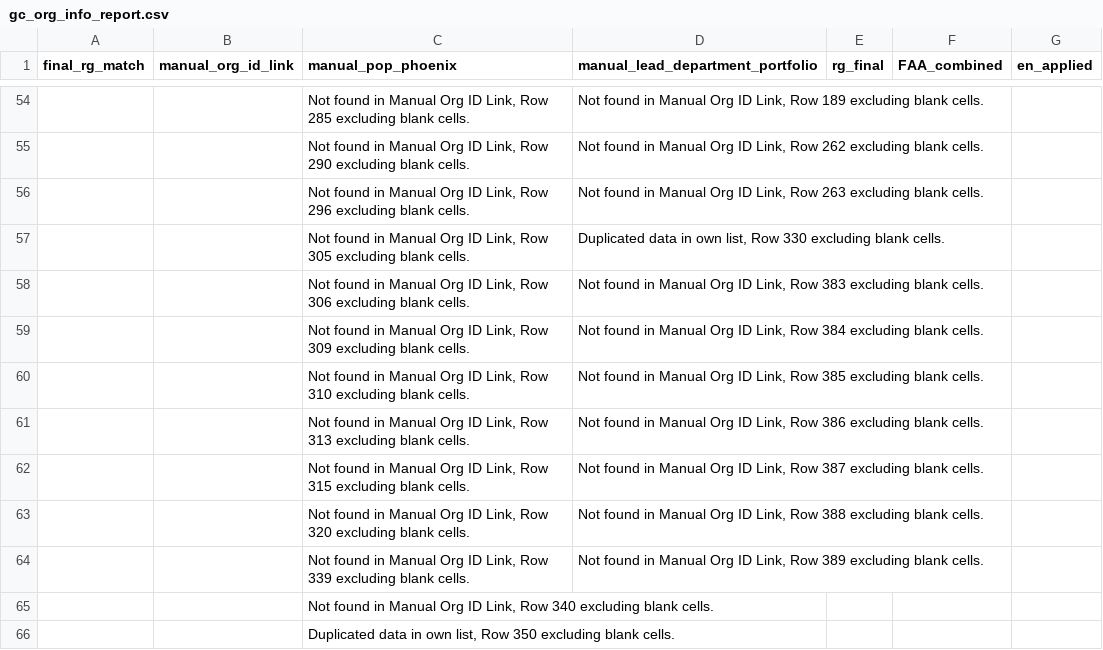
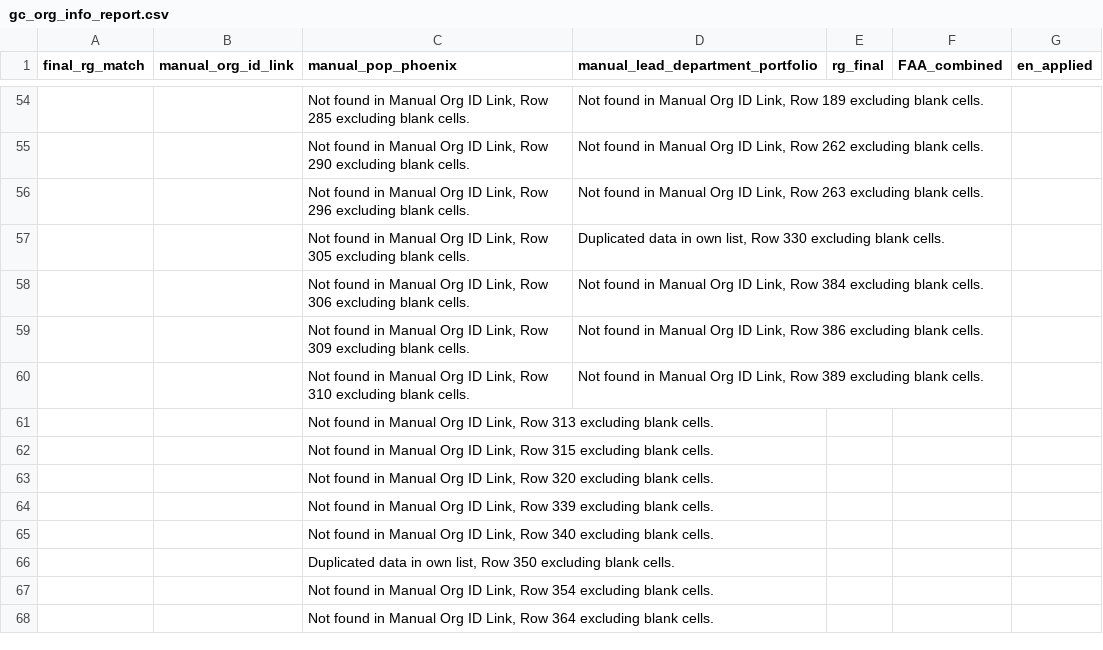
Before and after one commit to CPDI-CPDI/GCOrgName, a CSV file: Tools/gc_org_info_report.csv, drawn as a sheet; only a part is shown, gaps mark what is left out; the shorter side is filled out with more unchanged rows.

```diff
--- a/Tools/gc_org_info_report.csv
+++ b/Tools/gc_org_info_report.csv
@@ -57,9 +57,9 @@ final_rg_match,manual_org_id_link,manual_pop_phoenix,manual_lead_department_port
 ,,"Not found in Manual Org ID Link, Row 305 excluding blank cells.","Duplicated data in own list, Row 330 excluding blank cells.",,,
-,,"Not found in Manual Org ID Link, Row 306 excluding blank cells.","Not found in Manual Org ID Link, Row 383 excluding blank cells.",,,
-,,"Not found in Manual Org ID Link, Row 309 excluding blank cells.","Not found in Manual Org ID Link, Row 384 excluding blank cells.",,,
-,,"Not found in Manual Org ID Link, Row 310 excluding blank cells.","Not found in Manual Org ID Link, Row 385 excluding blank cells.",,,
-,,"Not found in Manual Org ID Link, Row 313 excluding blank cells.","Not found in Manual Org ID Link, Row 386 excluding blank cells.",,,
-,,"Not found in Manual Org ID Link, Row 315 excluding blank cells.","Not found in Manual Org ID Link, Row 387 excluding blank cells.",,,
-,,"Not found in Manual Org ID Link, Row 320 excluding blank cells.","Not found in Manual Org ID Link, Row 388 excluding blank cells.",,,
-,,"Not found in Manual Org ID Link, Row 339 excluding blank cells.","Not found in Manual Org ID Link, Row 389 excluding blank cells.",,,
+,,"Not found in Manual Org ID Link, Row 306 excluding blank cells.","Not found in Manual Org ID Link, Row 384 excluding blank cells.",,,
+,,"Not found in Manual Org ID Link, Row 309 excluding blank cells.","Not found in Manual Org ID Link, Row 386 excluding blank cells.",,,
+,,"Not found in Manual Org ID Link, Row 310 excluding blank cells.","Not found in Manual Org ID Link, Row 389 excluding blank cells.",,,
+,,"Not found in Manual Org ID Link, Row 313 excluding blank cells.",,,,
+,,"Not found in Manual Org ID Link, Row 315 excluding blank cells.",,,,
+,,"Not found in Manual Org ID Link, Row 320 excluding blank cells.",,,,
+,,"Not found in Manual Org ID Link, Row 339 excluding blank cells.",,,,
 ,,"Not found in Manual Org ID Link, Row 340 excluding blank cells.",,,,
```
Also changed, not shown: Resources/lead_manual.csv.
